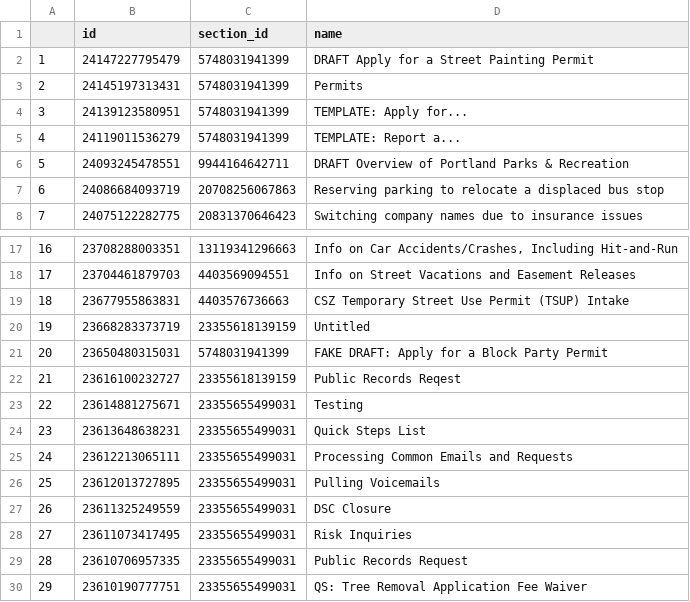
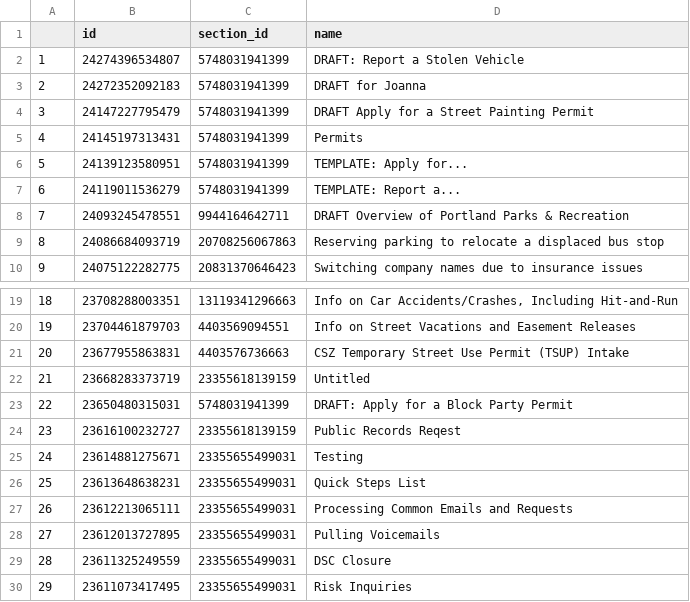
Before and after one commit to eGovPDX/zendesk-data-analysis, a CSV file: data/articles.csv, drawn as a sheet; only a part is shown, gaps mark what is left out; the shorter side is filled out with more unchanged rows; addresses are those after the commit; the diff names each change by its address in the sheet, - before the commit and + after, or states it on an @@ line.

```diff
--- a/data/articles.csv
+++ b/data/articles.csv
+row 2: 1 | 24274396534807 | 5748031941399 | DRAFT: Report a Stolen Vehicle
+row 3: 2 | 24272352092183 | 5748031941399 | DRAFT for Joanna
@@ column A renumbered from row 4 down @@
-D23 (name): FAKE DRAFT: Apply for a Block Party Permit
+D23 (name): DRAFT: Apply for a Block Party Permit
```
